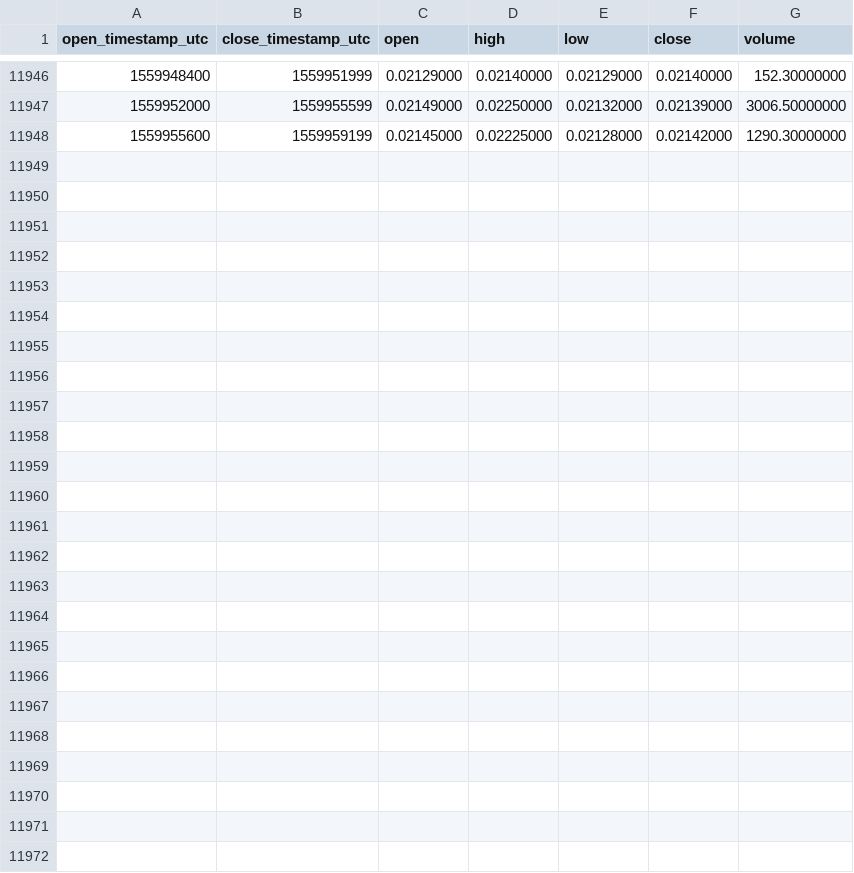
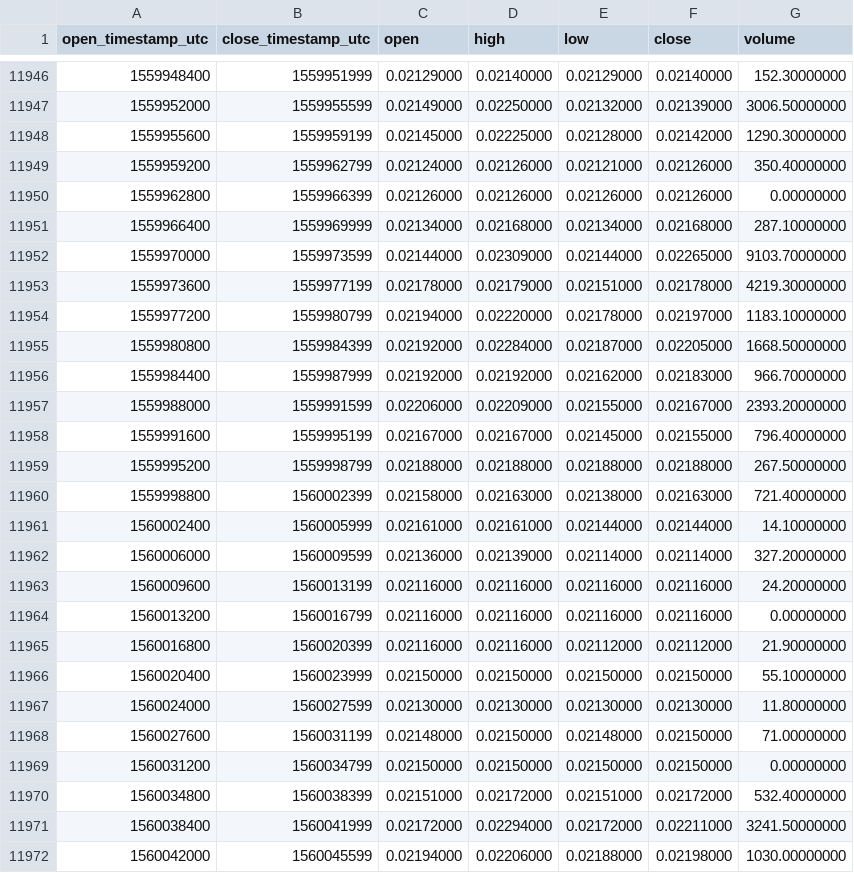
Before and after one commit to cryptobigbro/binance-PIVXBNB, a CSV file: binance-PIVXBNB-1h.csv, drawn as a sheet; only a part is shown, gaps mark what is left out.

Commit message:
Update OHLCV data.

```diff
--- a/binance-PIVXBNB-1h.csv
+++ b/binance-PIVXBNB-1h.csv
@@ -11948 +11948,25 @@ open_timestamp_utc,close_timestamp_utc,open,high,low,close,volume
 1559955600,1559959199,0.02145000,0.02225000,0.02128000,0.02142000,1290.30000000
+1559959200,1559962799,0.02124000,0.02126000,0.02121000,0.02126000,350.40000000
+1559962800,1559966399,0.02126000,0.02126000,0.02126000,0.02126000,0.00000000
+1559966400,1559969999,0.02134000,0.02168000,0.02134000,0.02168000,287.10000000
+1559970000,1559973599,0.02144000,0.02309000,0.02144000,0.02265000,9103.70000000
+1559973600,1559977199,0.02178000,0.02179000,0.02151000,0.02178000,4219.30000000
+1559977200,1559980799,0.02194000,0.02220000,0.02178000,0.02197000,1183.10000000
+1559980800,1559984399,0.02192000,0.02284000,0.02187000,0.02205000,1668.50000000
+1559984400,1559987999,0.02192000,0.02192000,0.02162000,0.02183000,966.70000000
+1559988000,1559991599,0.02206000,0.02209000,0.02155000,0.02167000,2393.20000000
+1559991600,1559995199,0.02167000,0.02167000,0.02145000,0.02155000,796.40000000
+1559995200,1559998799,0.02188000,0.02188000,0.02188000,0.02188000,267.50000000
+1559998800,1560002399,0.02158000,0.02163000,0.02138000,0.02163000,721.40000000
+1560002400,1560005999,0.02161000,0.02161000,0.02144000,0.02144000,14.10000000
+1560006000,1560009599,0.02136000,0.02139000,0.02114000,0.02114000,327.20000000
+1560009600,1560013199,0.02116000,0.02116000,0.02116000,0.02116000,24.20000000
+1560013200,1560016799,0.02116000,0.02116000,0.02116000,0.02116000,0.00000000
+1560016800,1560020399,0.02116000,0.02116000,0.02112000,0.02112000,21.90000000
+1560020400,1560023999,0.02150000,0.02150000,0.02150000,0.02150000,55.10000000
+1560024000,1560027599,0.02130000,0.02130000,0.02130000,0.02130000,11.80000000
+1560027600,1560031199,0.02148000,0.02150000,0.02148000,0.02150000,71.00000000
+1560031200,1560034799,0.02150000,0.02150000,0.02150000,0.02150000,0.00000000
+1560034800,1560038399,0.02151000,0.02172000,0.02151000,0.02172000,532.40000000
+1560038400,1560041999,0.02172000,0.02294000,0.02172000,0.02211000,3241.50000000
+1560042000,1560045599,0.02194000,0.02206000,0.02188000,0.02198000,1030.00000000
```
Also changed, not shown: binance-PIVXBNB-1d.csv.
